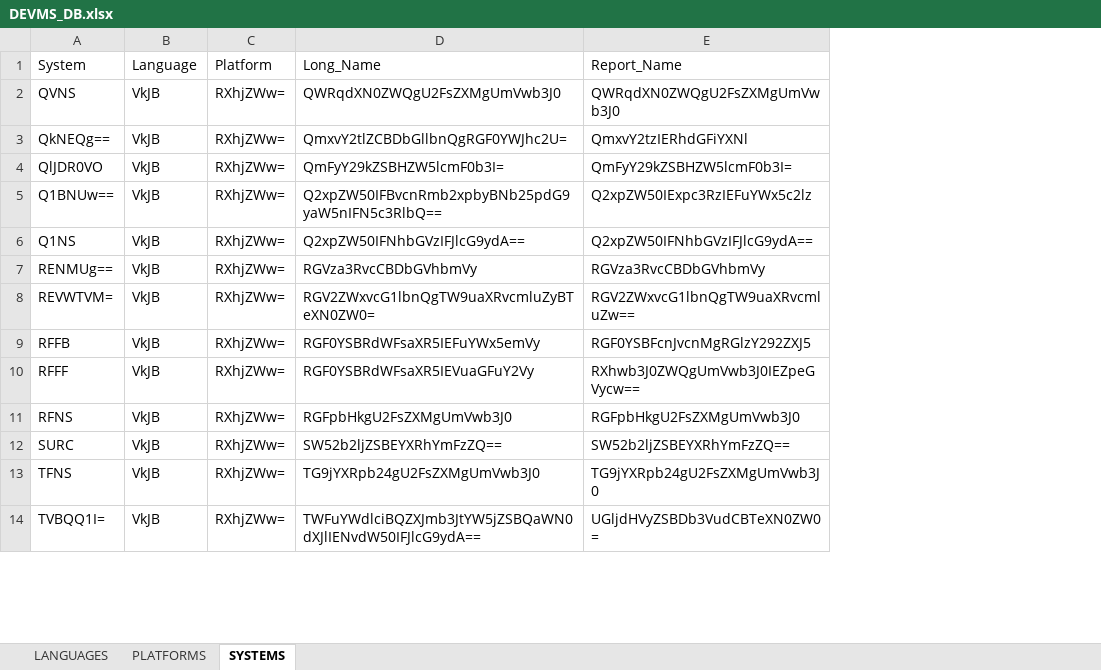
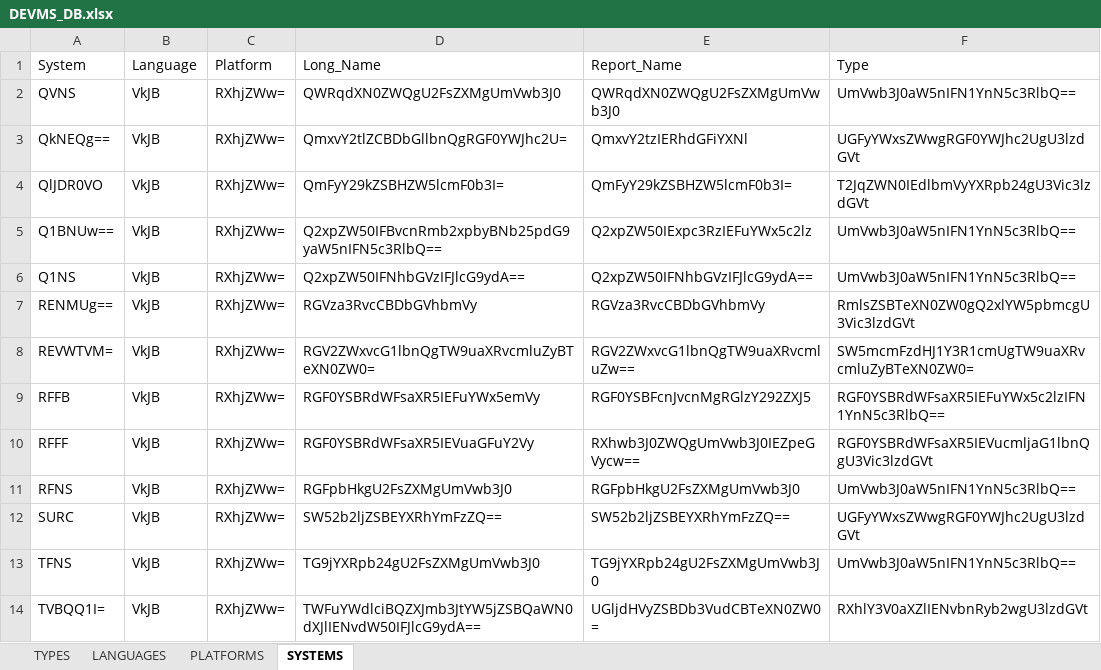
Before and after one commit to SFTTRD/SFTTRD_DEVMS, an Excel workbook: DEVMS_DB.xlsx, sheet SYSTEMS, drawn as a sheet; only a part is shown; values as stored, in another font and other column widths than the file's, no borders; table styles not drawn; the diff names each change by its address in the sheet, - before the commit and + after, or states it on an @@ line.

```diff
--- a/DEVMS_DB.xlsx (sheet SYSTEMS)
+++ b/DEVMS_DB.xlsx (sheet SYSTEMS)
+sheet tab: TYPES
+column F (Type), rows 2-14: UmVwb3J0aW5nIFN1YnN5c3RlbQ== | UGFyYWxsZWwgRGF0YWJhc2UgU3lzdGVt | T2JqZWN0IEdlbmVyYXRpb24gU3Vic3lzdGVt | UmVwb3J0aW5nIFN1YnN5c3RlbQ== | UmVwb3J0aW5nIFN1YnN5c3RlbQ== | RmlsZSBTeXN0ZW0gQ2xlYW5pbmcgU3Vic3lzdGVt | SW5mcmFzdHJ1Y3R1cmUgTW9uaXRvcmluZyBTeXN0ZW0= | RGF0YSBRdWFsaXR5IEFuYWx5c2lzIFN1YnN5c3RlbQ== | RGF0YSBRdWFsaXR5IEVucmljaG1lbnQgU3Vic3lzdGVt | UmVwb3J0aW5nIFN1YnN5c3RlbQ== | UGFyYWxsZWwgRGF0YWJhc2UgU3lzdGVt | UmVwb3J0aW5nIFN1YnN5c3RlbQ== | RXhlY3V0aXZlIENvbnRyb2wgU3lzdGVt
```
